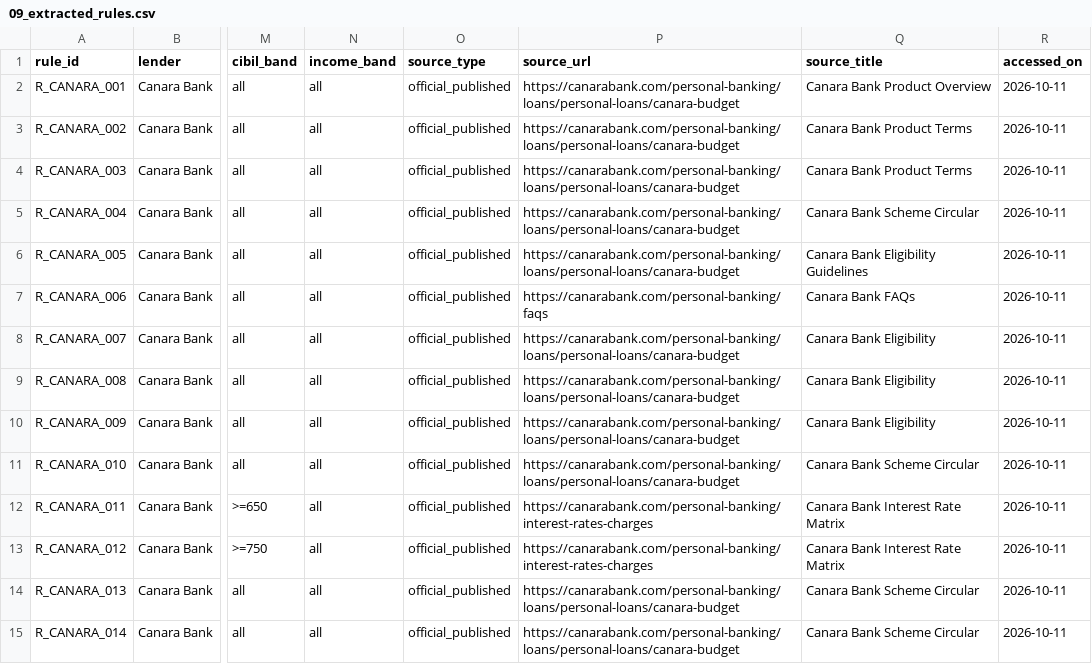
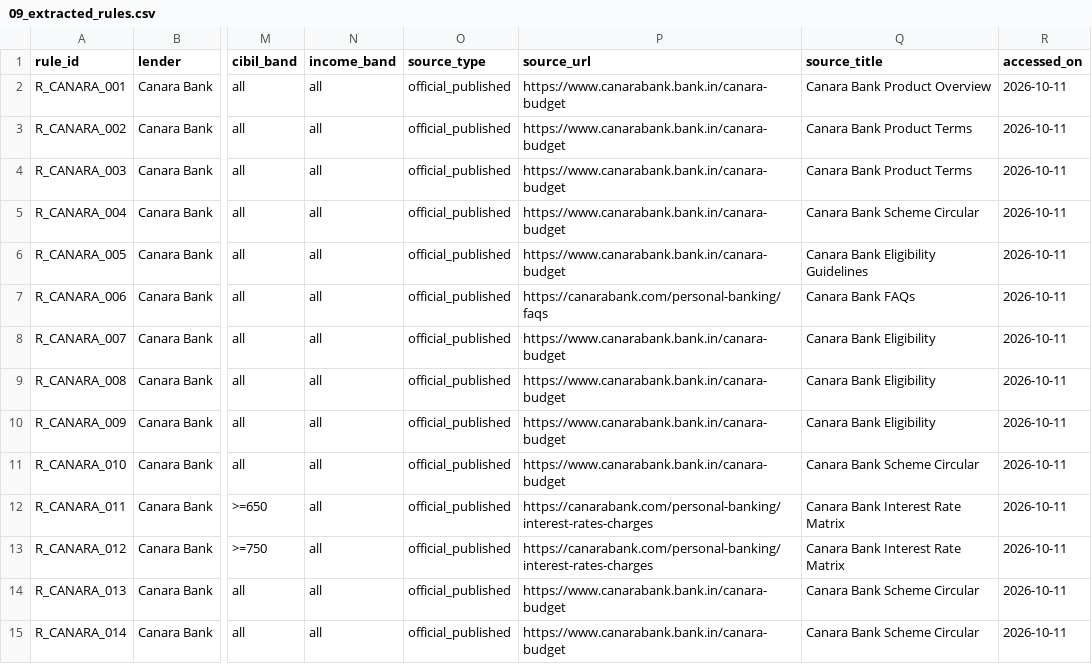
Before and after one commit to jankipatel20/personal-loan-eligibility, a CSV file: research/11_canara/09_extracted_rules.csv, drawn as a sheet; only a part is shown, gaps mark what is left out; the diff covers the shown part only; the diff names each change by its address in the sheet, - before the commit and + after, or states it on an @@ line.

Commit message:
fix(links): update YES Bank, Tata Capital, Canara Bank, and DMI Finance URLs to live endpoints

```diff
--- a/research/11_canara/09_extracted_rules.csv
+++ b/research/11_canara/09_extracted_rules.csv
-P2:P6 (source_url): https://canarabank.com/personal-banking/loans/personal-loans/canara-budget
+P2:P6 (source_url): https://www.canarabank.bank.in/canara-budget
-P8:P11 (source_url): https://canarabank.com/personal-banking/loans/personal-loans/canara-budget
+P8:P11 (source_url): https://www.canarabank.bank.in/canara-budget
-P14:P15 (source_url): https://canarabank.com/personal-banking/loans/personal-loans/canara-budget
+P14:P15 (source_url): https://www.canarabank.bank.in/canara-budget
```
Also changed, not shown: 11 edited cells elsewhere in this file, data/lender_data.csv, data/lender_rules.csv, 4 other files.
